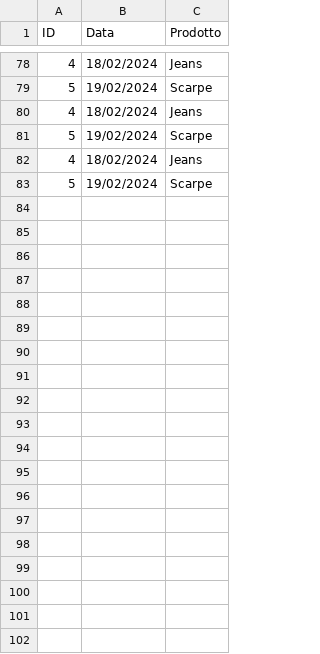
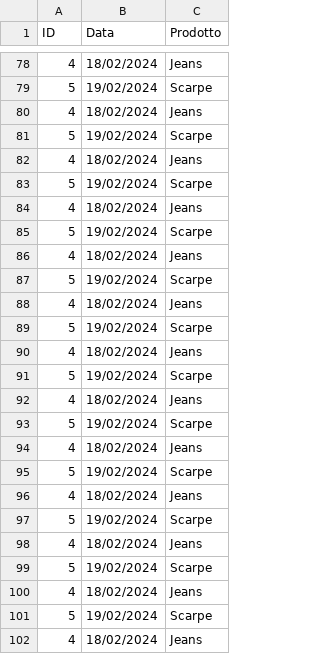
Before and after one commit to uollazzi/base_python_febbraio_2025, a CSV file: sales.csv, drawn as a sheet; only a part is shown, gaps mark what is left out; the diff covers the shown part only; the diff names each change by its address in the sheet, - before the commit and + after, or states it on an @@ line.

```diff
--- a/sales.csv
+++ b/sales.csv
+row 84: 4 | 18/02/2024 | Jeans
+row 85: 5 | 19/02/2024 | Scarpe
+row 86: 4 | 18/02/2024 | Jeans
+row 87: 5 | 19/02/2024 | Scarpe
+row 88: 4 | 18/02/2024 | Jeans
+row 89: 5 | 19/02/2024 | Scarpe
+row 90: 4 | 18/02/2024 | Jeans
+row 91: 5 | 19/02/2024 | Scarpe
+row 92: 4 | 18/02/2024 | Jeans
+row 93: 5 | 19/02/2024 | Scarpe
+row 94: 4 | 18/02/2024 | Jeans
+row 95: 5 | 19/02/2024 | Scarpe
+row 96: 4 | 18/02/2024 | Jeans
+row 97: 5 | 19/02/2024 | Scarpe
+row 98: 4 | 18/02/2024 | Jeans
+row 99: 5 | 19/02/2024 | Scarpe
+row 100: 4 | 18/02/2024 | Jeans
+row 101: 5 | 19/02/2024 | Scarpe
+row 102: 4 | 18/02/2024 | Jeans
```
Also changed, not shown: 21 added rows elsewhere in this file, 2 other files.
